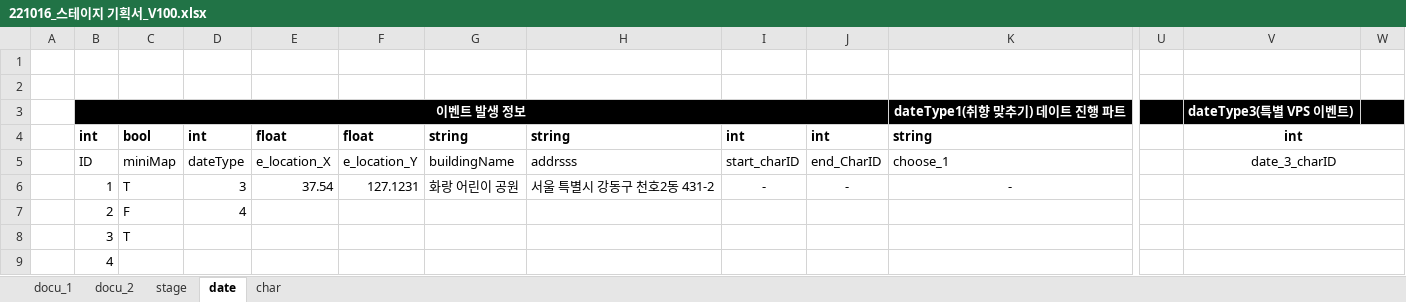
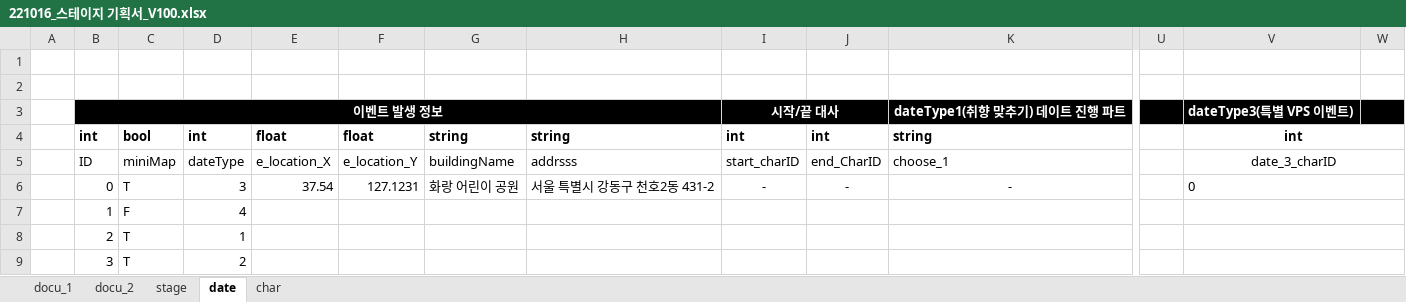
Before and after one commit to Kjaeseong/RocketTeamDocu, an Excel workbook: 00.기획서/221016_스테이지 기획서_V100.xlsx, sheet date, drawn as a sheet; only a part is shown, gaps mark what is left out; values as stored, in another font and other column widths than the file's, no borders; removed rows and columns are numbered as before the commit, all else as after; rows hold the shown columns only; the diff names each change by its address in the sheet, - before the commit and + after, or states it on an @@ line.

```diff
--- a/00.기획서/221016_스테이지 기획서_V100.xlsx (sheet date)
+++ b/00.기획서/221016_스테이지 기획서_V100.xlsx (sheet date)
-B3:J3 merged
+B3:H3 merged
-I3: (empty)
+I3: 시작/끝 대사
+I3:J3 merged
-B6: 1
+B6: 0
-V6: (empty)
+V6: 0
+row 7:  | 1 | F | 4
-C8: F
+C8: T
-D8: 4
+D8: 1
-D9: (empty)
+D9: 2
-row 9:  | 4
```
Also changed, not shown: sheet char, sheet docu_1, sheet docu_2, sheet stage, charts or pictures.
